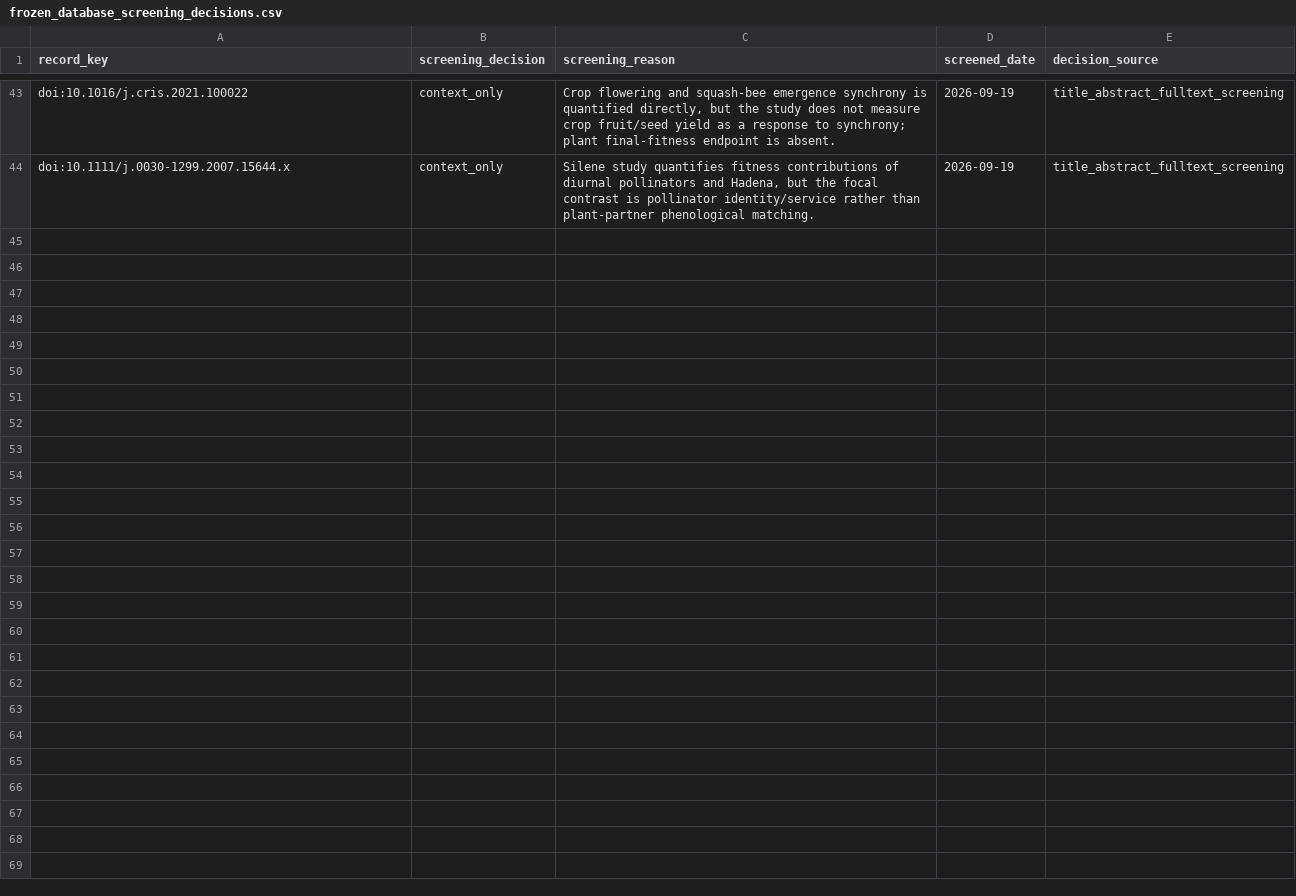
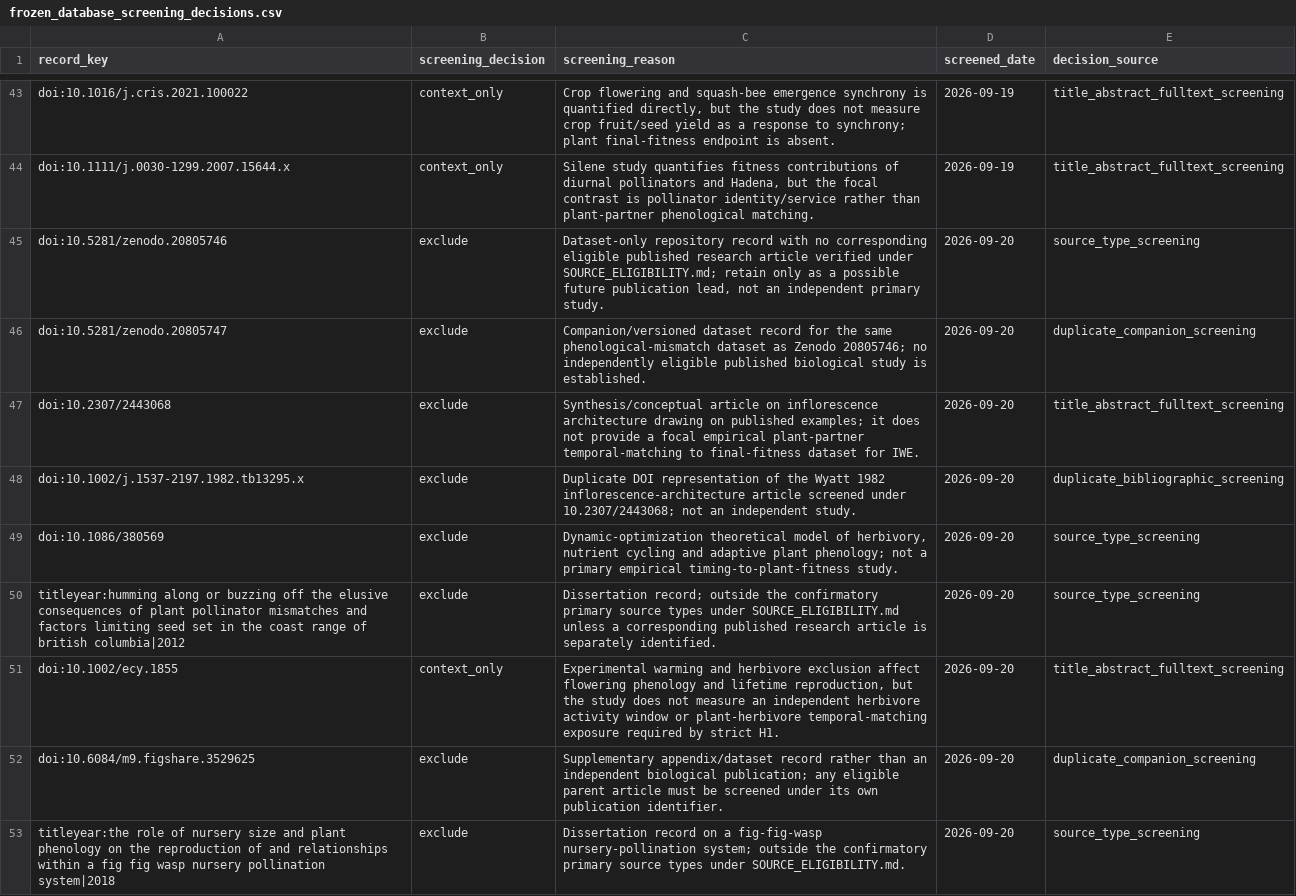
Before and after one commit to zuizui0223/iwe, a CSV file: data/registry/frozen_database_screening_decisions.csv, drawn as a sheet; only a part is shown, gaps mark what is left out; the diff covers the shown part only; the diff names each change by its address in the sheet, - before the commit and + after, or states it on an @@ line.

Commit message:
research: complete frozen-query P1 screening

```diff
--- a/data/registry/frozen_database_screening_decisions.csv
+++ b/data/registry/frozen_database_screening_decisions.csv
+row 45: doi:10.5281/zenodo.20805746 | exclude | Dataset-only repository record with no corresponding eligible published research article verified under SOURCE_ELIGIBILITY.md; retain only as a possible future publication lead, not an independent primary study. | 2026-09-20 | source_type_screening
+row 46: doi:10.5281/zenodo.20805747 | exclude | Companion/versioned dataset record for the same phenological-mismatch dataset as Zenodo 20805746; no independently eligible published biological study is established. | 2026-09-20 | duplicate_companion_screening
+row 47: doi:10.2307/2443068 | exclude | Synthesis/conceptual article on inflorescence architecture drawing on published examples; it does not provide a focal empirical plant-partner temporal-matching to final-fitness dataset for IWE. | 2026-09-20 | title_abstract_fulltext_screening
+row 48: doi:10.1002/j.1537-2197.1982.tb13295.x | exclude | Duplicate DOI representation of the Wyatt 1982 inflorescence-architecture article screened under 10.2307/2443068; not an independent study. | 2026-09-20 | duplicate_bibliographic_screening
+row 49: doi:10.1086/380569 | exclude | Dynamic-optimization theoretical model of herbivory, nutrient cycling and adaptive plant phenology; not a primary empirical timing-to-plant-fitness study. | 2026-09-20 | source_type_screening
+row 50: titleyear:humming along or buzzing off the elusive consequences of plant pollinator mismatches and factors limiting seed set in the coast range of british columbia|2012 | exclude | Dissertation record; outside the confirmatory primary source types under SOURCE_ELIGIBILITY.md unless a corresponding published research article is separately identified. | 2026-09-20 | source_type_screening
+row 51: doi:10.1002/ecy.1855 | context_only | Experimental warming and herbivore exclusion affect flowering phenology and lifetime reproduction, but the study does not measure an independent herbivore activity window or plant-herbivore temporal-matching exposure required by strict H1. | 2026-09-20 | title_abstract_fulltext_screening
+row 52: doi:10.6084/m9.figshare.3529625 | exclude | Supplementary appendix/dataset record rather than an independent biological publication; any eligible parent article must be screened under its own publication identifier. | 2026-09-20 | duplicate_companion_screening
+row 53: titleyear:the role of nursery size and plant phenology on the reproduction of and relationships within a fig fig wasp nursery pollination system|2018 | exclude | Dissertation record on a fig-fig-wasp nursery-pollination system; outside the confirmatory primary source types under SOURCE_ELIGIBILITY.md. | 2026-09-20 | source_type_screening
```
Also changed, not shown: 8 added rows elsewhere in this file.
